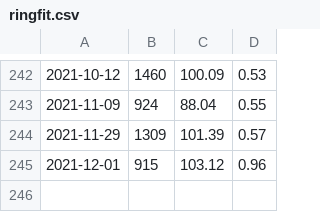
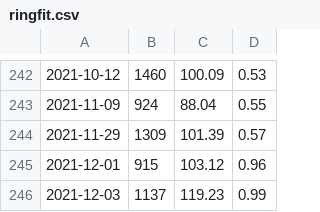
Before and after one commit to jiyeonseo/ring-fit-adventure-exercise-log, a CSV file: ringfit.csv, drawn as a sheet; only a part is shown, gaps mark what is left out; the diff names each change by its address in the sheet, - before the commit and + after, or states it on an @@ line.

```diff
--- a/ringfit.csv
+++ b/ringfit.csv
+row 246: 2021-12-03 | 1137 | 119.23 | 0.99
```
Also changed, not shown: 1 other file.
